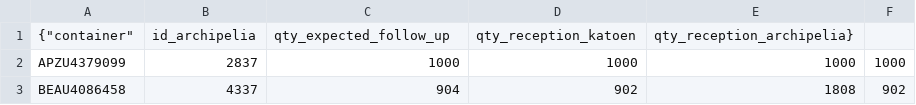
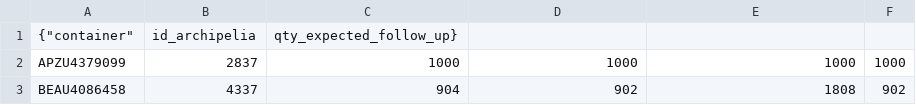
Before and after one commit to youg786/bigquery-action, a CSV file: terra-incognita-cote-ivoire/sandbox/YMU_TETS.csv, drawn as a sheet; only a part is shown.

Commit message:
modif table pour integration 8

```diff
--- a/terra-incognita-cote-ivoire/sandbox/YMU_TETS.csv
+++ b/terra-incognita-cote-ivoire/sandbox/YMU_TETS.csv
@@ -1,2 +1,2 @@
-{"container","id_archipelia","qty_expected_follow_up","qty_reception_katoen","qty_reception_archipelia"}
+{"container","id_archipelia","qty_expected_follow_up"}
 APZU4379099,2837,1000,1000,1000,1000
```
